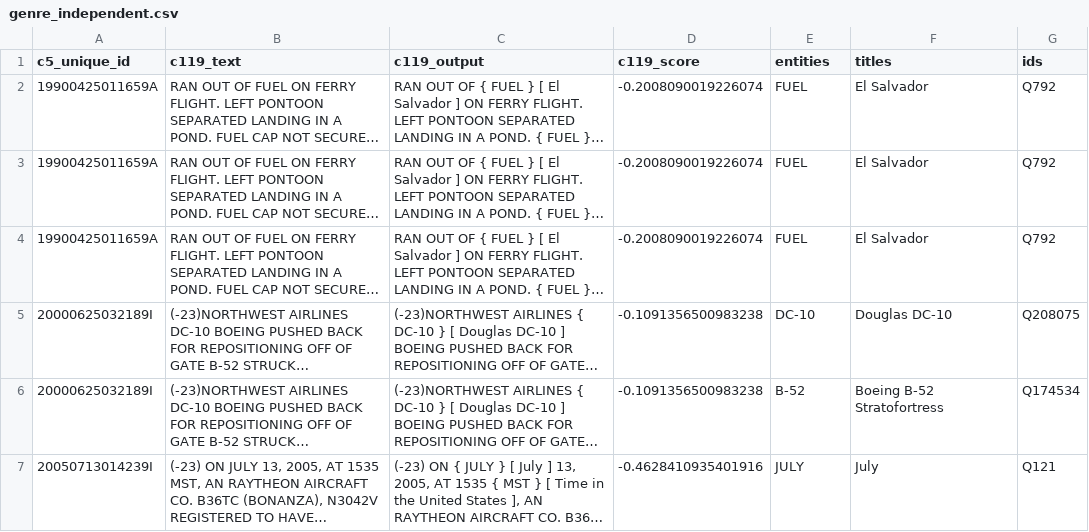
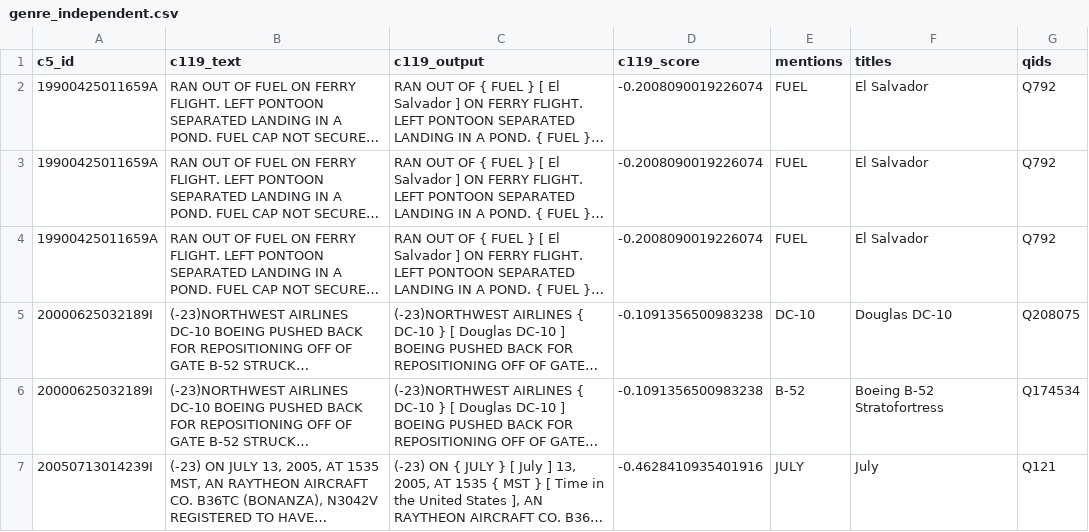
Before and after one commit to nd-crane/trusted_ke, a CSV file: tool_results/genre/genre_independent.csv, drawn as a sheet; only a part is shown; long unchanged cells end in …; the diff names each change by its address in the sheet, - before the commit and + after, or states it on an @@ line.

```diff
--- a/tool_results/genre/genre_independent.csv
+++ b/tool_results/genre/genre_independent.csv
-A1: c5_unique_id
+A1: c5_id
-E1: entities
+E1: mentions
-G1: ids
+G1: qids
```
Also changed, not shown: tool_results/refined/refined.csv, 5 other files.
